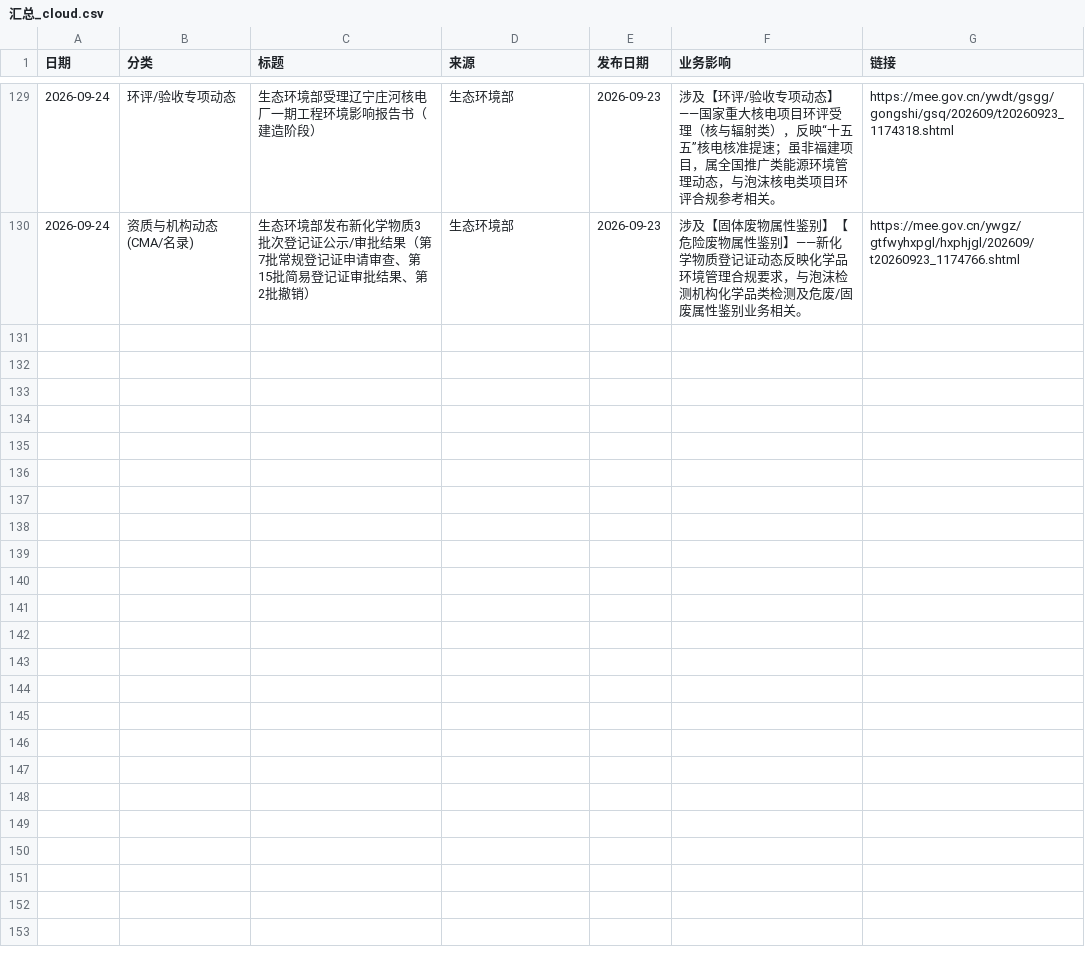
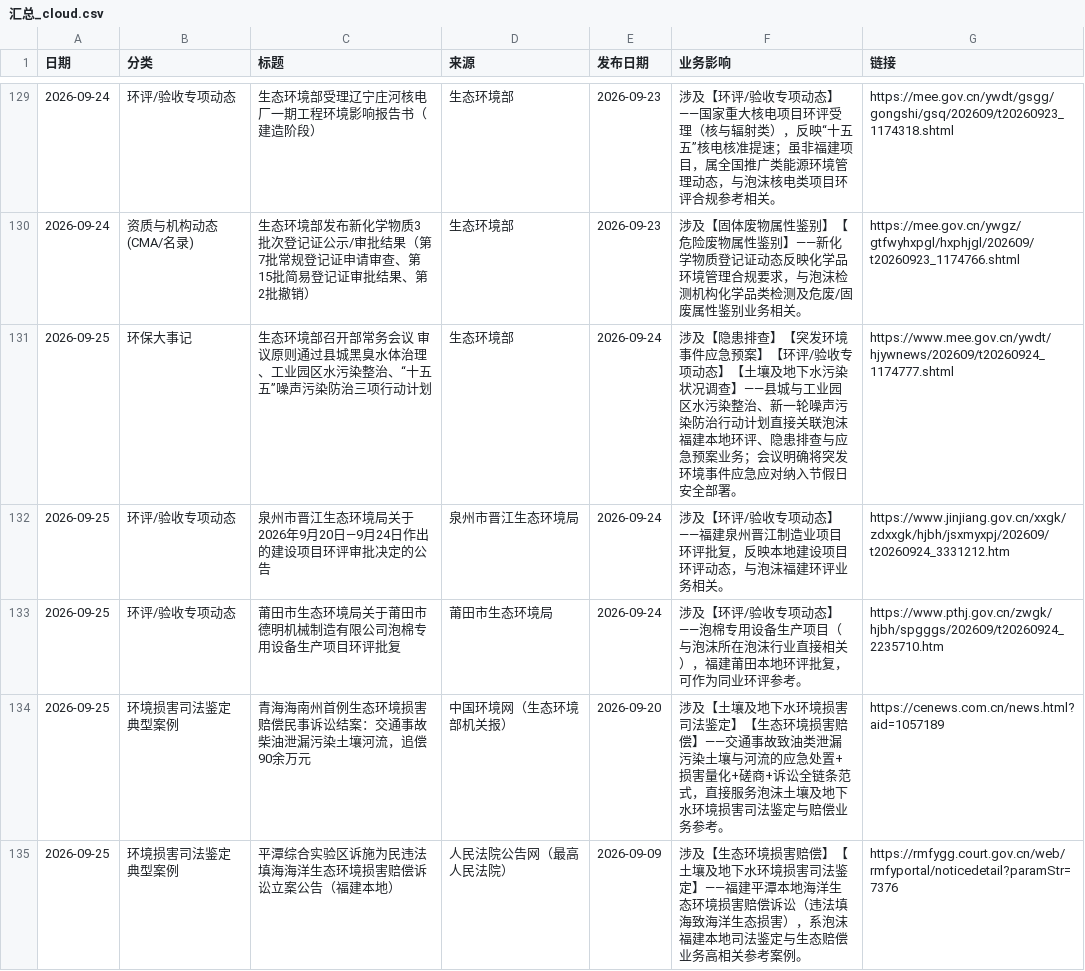
Before and after one commit to lhxziyou/daily-env-brief, a CSV file: 汇总_cloud.csv, drawn as a sheet; only a part is shown, gaps mark what is left out; the diff names each change by its address in the sheet, - before the commit and + after, or states it on an @@ line.

Commit message:
cloud local primary push 2026-09-25

```diff
--- a/汇总_cloud.csv
+++ b/汇总_cloud.csv
+row 131: 2026-09-25 | 环保大事记 | 生态环境部召开部常务会议 审议原则通过县城黑臭水体治理、工业园区水污染整治、“十五五”噪声污染防治三项行动计划 | 生态环境部 | 2026-09-24 | 涉及【隐患排查】【突发环境事件应急预案】【环评/验收专项动态】【土壤及地下水污染状况调查】——县城与工业园区水污染整治、新一轮噪声污染防治行动计划直接关联泡沫福建本地环评、隐患排查与应急预案业务；会议明确将突发环境事件应急应对纳入节假日安全部署。 | https://www.mee.gov.cn/ywdt/hjywnews/202609/t20260924_1174777.shtml
+row 132: 2026-09-25 | 环评/验收专项动态 | 泉州市晋江生态环境局关于2026年9月20日—9月24日作出的建设项目环评审批决定的公告 | 泉州市晋江生态环境局 | 2026-09-24 | 涉及【环评/验收专项动态】——福建泉州晋江制造业项目环评批复，反映本地建设项目环评动态，与泡沫福建环评业务相关。 | https://www.jinjiang.gov.cn/xxgk/zdxxgk/hjbh/jsxmyxpj/202609/t20260924_3331212.htm
+row 133: 2026-09-25 | 环评/验收专项动态 | 莆田市生态环境局关于莆田市德明机械制造有限公司泡棉专用设备生产项目环评批复 | 莆田市生态环境局 | 2026-09-24 | 涉及【环评/验收专项动态】——泡棉专用设备生产项目（与泡沫所在泡沫行业直接相关），福建莆田本地环评批复，可作为同业环评参考。 | https://www.pthj.gov.cn/zwgk/hjbh/spgggs/202609/t20260924_2235710.htm
+row 134: 2026-09-25 | 环境损害司法鉴定典型案例 | 青海海南州首例生态环境损害赔偿民事诉讼结案：交通事故柴油泄漏污染土壤河流，追偿90余万元 | 中国环境网（生态环境部机关报） | 2026-09-20 | 涉及【土壤及地下水环境损害司法鉴定】【生态环境损害赔偿】——交通事故致油类泄漏污染土壤与河流的应急处置+损害量化+磋商+诉讼全链条范式，直接服务泡沫土壤及地下水环境损害司法鉴定与赔偿业务参考。 | https://cenews.com.cn/news.html?aid=1057189
+row 135: 2026-09-25 | 环境损害司法鉴定典型案例 | 平潭综合实验区诉施为民违法填海海洋生态环境损害赔偿诉讼立案公告（福建本地） | 人民法院公告网（最高人民法院） | 2026-09-09 | 涉及【生态环境损害赔偿】【土壤及地下水环境损害司法鉴定】——福建平潭本地海洋生态环境损害赔偿诉讼（违法填海致海洋生态损害），系泡沫福建本地司法鉴定与生态赔偿业务高相关参考案例。 | https://rmfygg.court.gov.cn/web/rmfyportal/noticedetail?paramStr=7376
```
Also changed, not shown: 1 other file.
